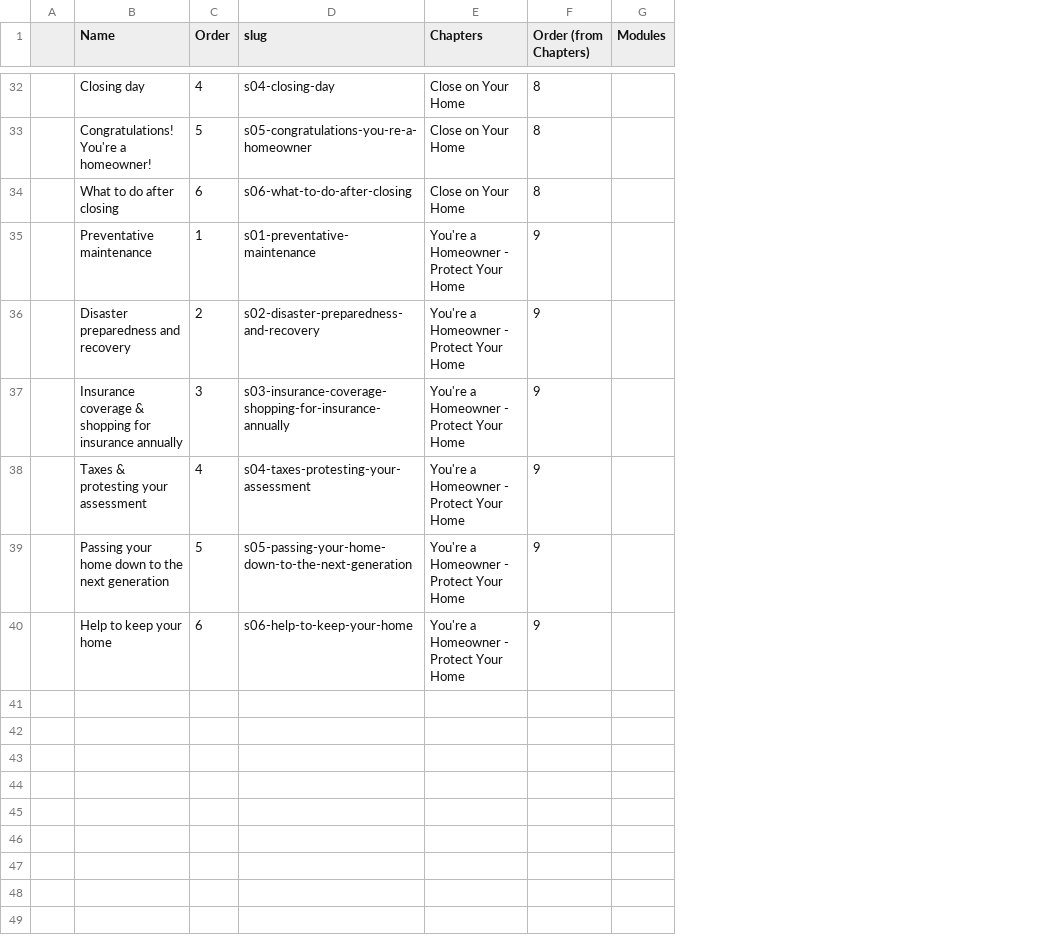
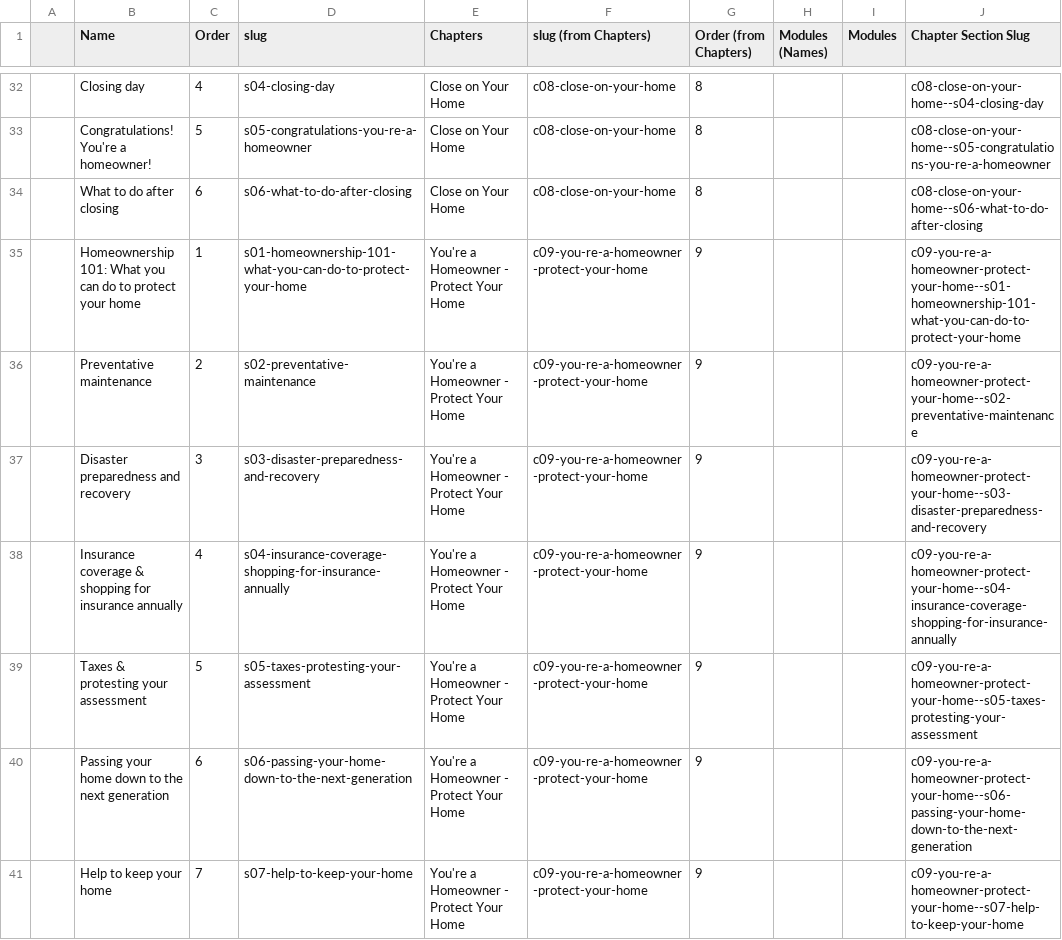
Before and after one commit to mokshadata/own-the-hou--journey--demo, a CSV file: src/content/sections/sections.csv, drawn as a sheet; only a part is shown, gaps mark what is left out; addresses are those after the commit; the diff covers the shown part only; the diff names each change by its address in the sheet, - before the commit and + after, or states it on an @@ line.

Commit message:
update with section 2 content

```diff
--- a/src/content/sections/sections.csv
+++ b/src/content/sections/sections.csv
+column F (slug (from Chapters)), rows 32-34: all c08-close-on-your-home; rows 36-41: all c09-you-re-a-homeowner-protect-your-home
+column H (Modules (Names)), empty
+column J (Chapter Section Slug), rows 32-34: c08-close-on-your-home--s04-closing-day | c08-close-on-your-home--s05-congratulations-you-re-a-homeowner | c08-close-on-your-home--s06-what-to-do-after-closing; rows 36-41: c09-you-re-a-homeowner-protect-your-home--s02-preventative-maintenance | c09-you-re-a-homeowner-protect-your-home--s03-disaster-preparedness-and-recovery | c09-you-re-a-homeowner-protect-your-home--s04-insurance-coverage-shopping-for-insurance-annually | c09-you-re-a-homeowner-protect-your-home--s05-taxes-protesting-your-assessment | c09-you-re-a-homeowner-protect-your-home--s06-passing-your-home-down-to-the-next-generation | c09-you-re-a-homeowner-protect-your-home--s07-help-to-keep-your-home
+row 35:  | Homeownership 101: What you can do to protect your home | 1 | s01-homeownership-101-what-you-can-do-to-protect-your-home | You're a Homeowner - Protect Your Home | c09-you-re-a-homeowner-protect-your-home | 9 |  |  | c09-you-re-a-homeowner-protect-your-home--s01-homeownership-101-what-you-can-do-to-protect-your-home
-C36 (Order): 1
+C36 (Order): 2
-D36 (slug): s01-preventative-maintenance
+D36 (slug): s02-preventative-maintenance
-C37 (Order): 2
+C37 (Order): 3
-D37 (slug): s02-disaster-preparedness-and-recovery
+D37 (slug): s03-disaster-preparedness-and-recovery
-C38 (Order): 3
+C38 (Order): 4
-D38 (slug): s03-insurance-coverage-shopping-for-insurance-annually
+D38 (slug): s04-insurance-coverage-shopping-for-insurance-annually
-C39 (Order): 4
+C39 (Order): 5
-D39 (slug): s04-taxes-protesting-your-assessment
+D39 (slug): s05-taxes-protesting-your-assessment
-C40 (Order): 5
+C40 (Order): 6
-D40 (slug): s05-passing-your-home-down-to-the-next-generation
+D40 (slug): s06-passing-your-home-down-to-the-next-generation
-C41 (Order): 6
+C41 (Order): 7
-D41 (slug): s06-help-to-keep-your-home
+D41 (slug): s07-help-to-keep-your-home
```
Also changed, not shown: 1 added row, 1 removed row and 27 edited cells elsewhere in this file, src/content/chapters/chapters.csv, 33 other files.
